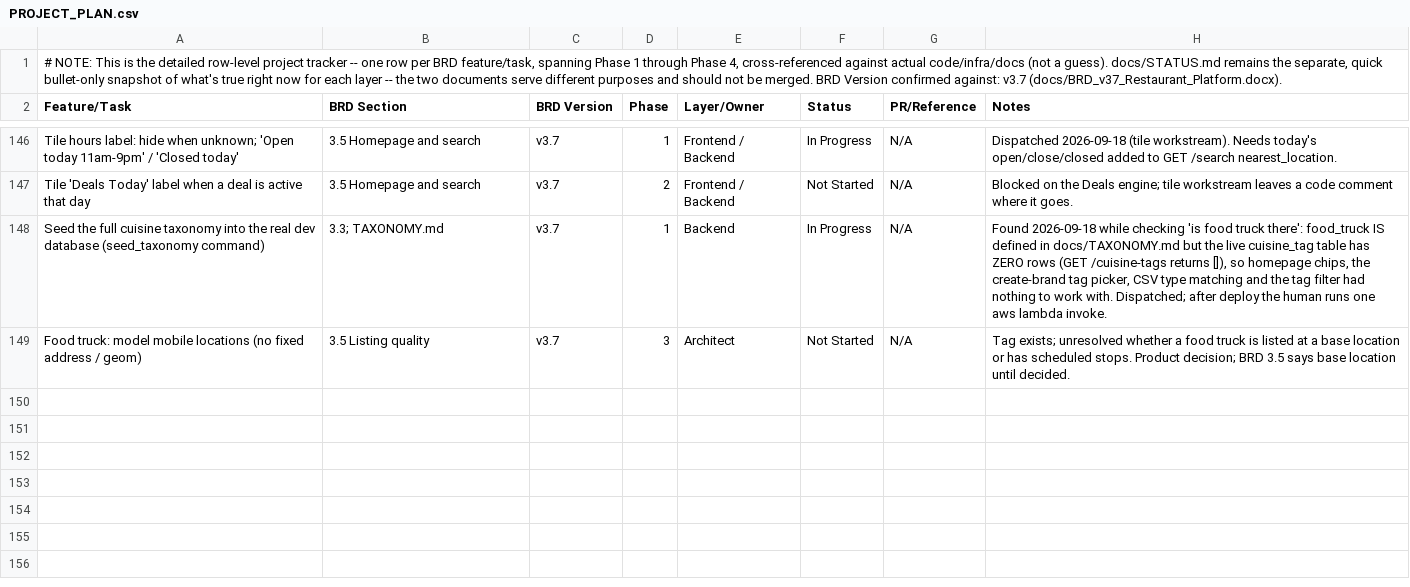
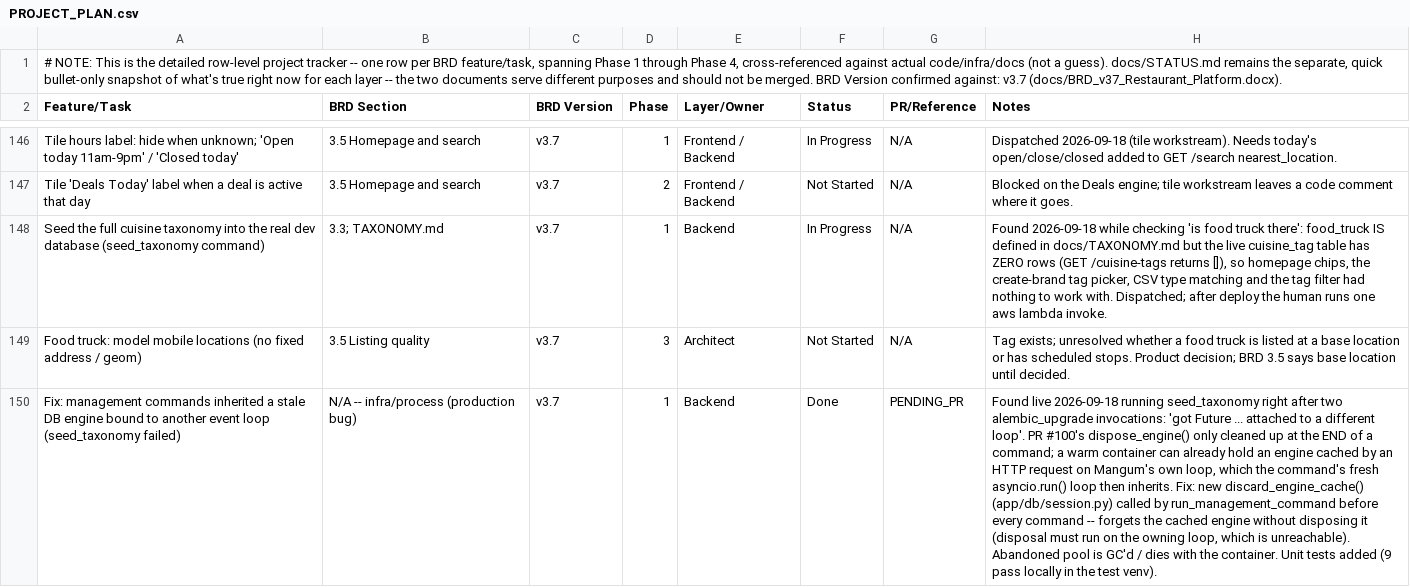
Before and after one commit to sr0626/swarasa, a CSV file: docs/PROJECT_PLAN.csv, drawn as a sheet; only a part is shown, gaps mark what is left out; the diff names each change by its address in the sheet, - before the commit and + after, or states it on an @@ line.

```diff
--- a/docs/PROJECT_PLAN.csv
+++ b/docs/PROJECT_PLAN.csv
+row 150: Fix: management commands inherited a stale DB engine bound to another event loop (seed_taxonomy failed) | N/A -- infra/process (production bug) | v3.7 | 1 | Backend | Done | PENDING_PR | Found live 2026-09-18 running seed_taxonomy right after two alembic_upgrade invocations: 'got Future ... attached to a different loop'. PR #100's dispose_engine() only cleaned up at the END of a command; a warm container can already hold an engine cached by an HTTP request on Mangum's own loop, which the command's fresh asyncio.run() loop then inherits. Fix: new discard_engine_cache() (app/db/session.py) called by run_management_command before every command -- forgets the cached engine without disposing it (disposal must run on the owning loop, which is unreachable). Abandoned pool is GC'd / dies with the container. Unit tests added (9 pass locally in the test venv).
```
Also changed, not shown: 3 other files.
